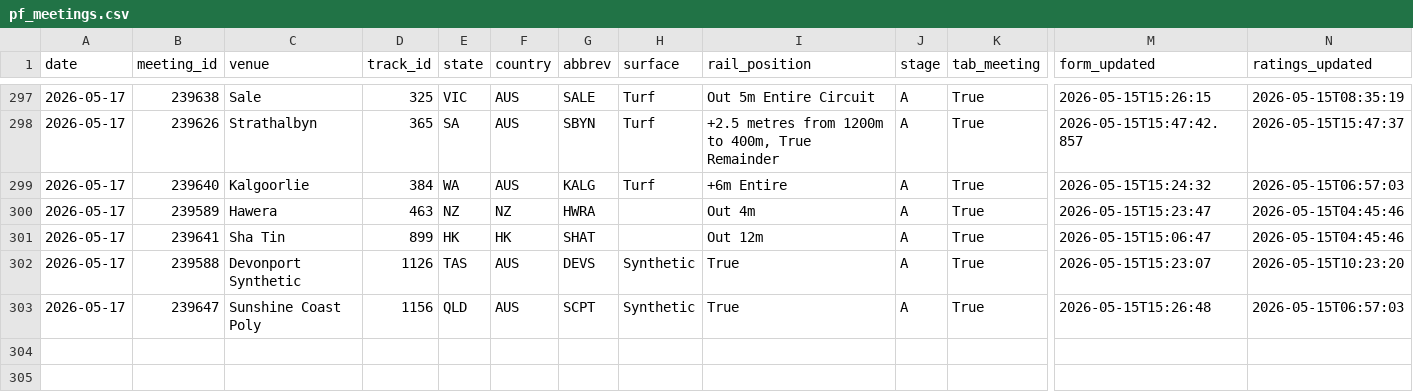
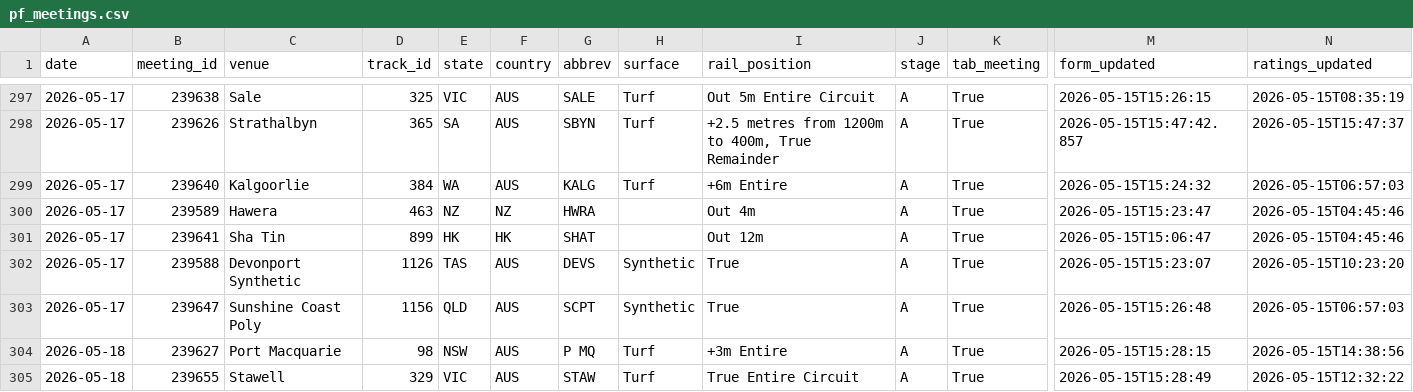
Before and after one commit to mattdwyer01/TopRate, a CSV file: puntingform_data/pf_meetings.csv, drawn as a sheet; only a part is shown, gaps mark what is left out; rows hold the shown columns only; the diff names each change by its address in the sheet, - before the commit and + after, or states it on an @@ line.

```diff
--- a/puntingform_data/pf_meetings.csv
+++ b/puntingform_data/pf_meetings.csv
+row 304: 2026-05-18 | 239627 | Port Macquarie | 98 | NSW | AUS | P MQ | Turf | +3m Entire | A | True | 2026-05-15T15:28:15 | 2026-05-15T14:38:56
+row 305: 2026-05-18 | 239655 | Stawell | 329 | VIC | AUS | STAW | Turf | True Entire Circuit | A | True | 2026-05-15T15:28:49 | 2026-05-15T12:32:22
```
Also changed, not shown: toprate_model_picks.csv, 1 other file.
